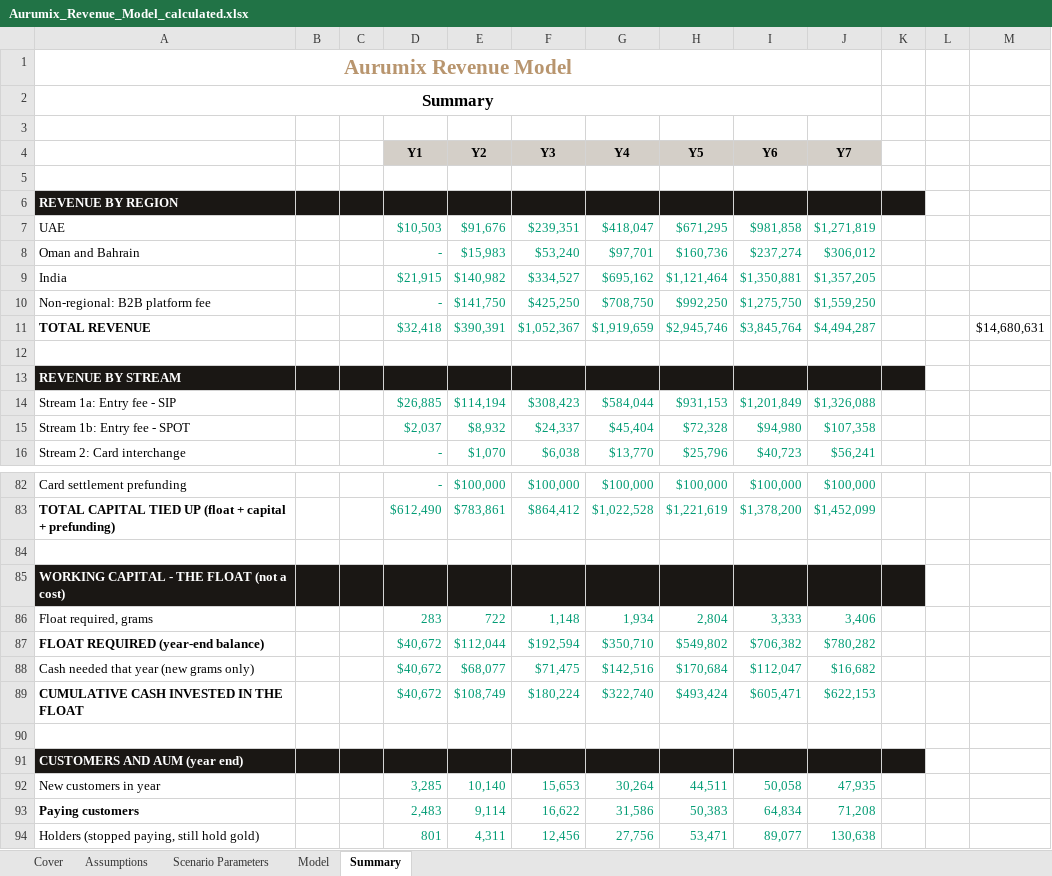
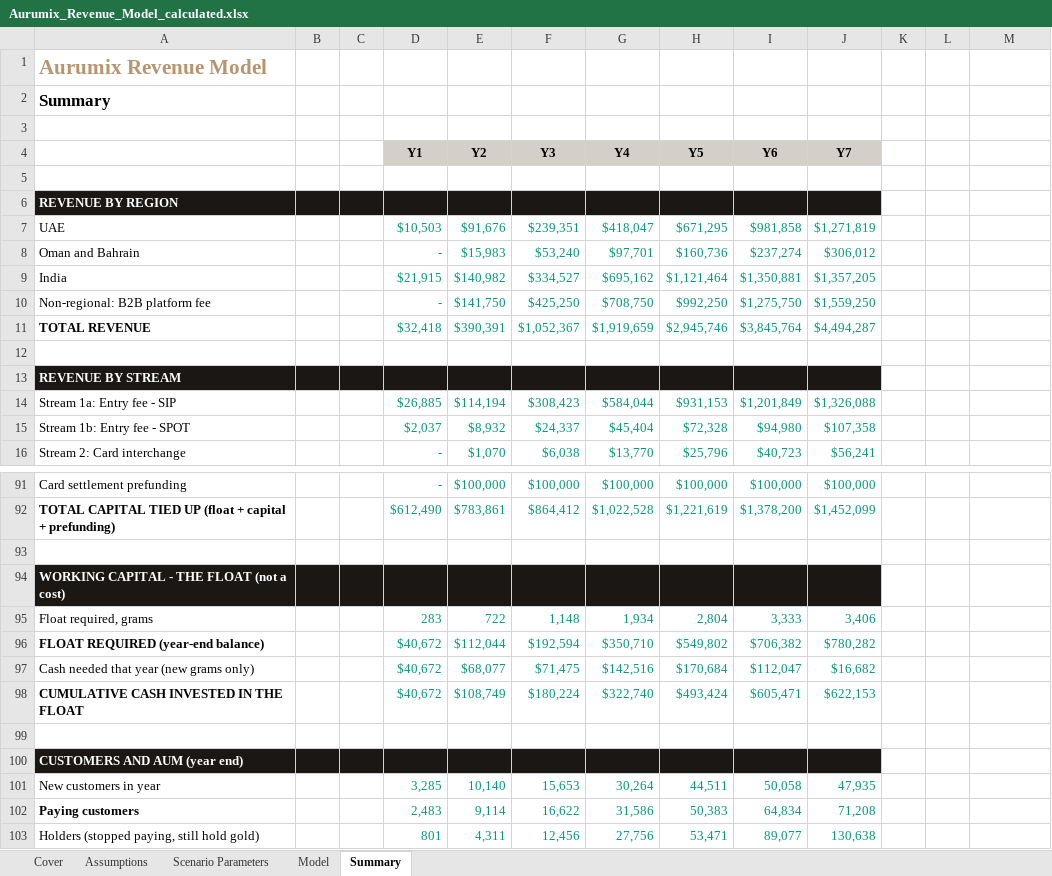
Before and after one commit to Abdsys/Aurumix, an Excel workbook: deliverables/4-revenue-modeling/tools/Aurumix_Revenue_Model_calculated.xlsx, sheet Summary, drawn as a sheet; only a part is shown, gaps mark what is left out; values as stored, in another font and other column widths than the file's, no borders; removed rows and columns are numbered as before the commit, all else as after; the diff covers the shown part only; the diff names each change by its address in the sheet, - before the commit and + after, or states it on an @@ line.

```diff
--- a/deliverables/4-revenue-modeling/tools/Aurumix_Revenue_Model_calculated.xlsx (sheet Summary)
+++ b/deliverables/4-revenue-modeling/tools/Aurumix_Revenue_Model_calculated.xlsx (sheet Summary)
-A1:A2 alignment: center
+A1:A2 alignment: left
-A1:J1 merged
-A2:J2 merged
-K6 fill: #1A1714
+K6 fill: none
-M11: $14,680,631
+M11: (empty)
-K13 fill: #1A1714
+K13 fill: none
-K94 fill: #1A1714
+K94 fill: none
-K100 fill: #1A1714
+K100 fill: none
```
Also changed, not shown: 9 added rows and cell formats elsewhere in this sheet, sheet Model, formulas that keep their value, deliverables/4-revenue-modeling/tools/Aurumix_Revenue_Model.xlsx, 1 other file.
